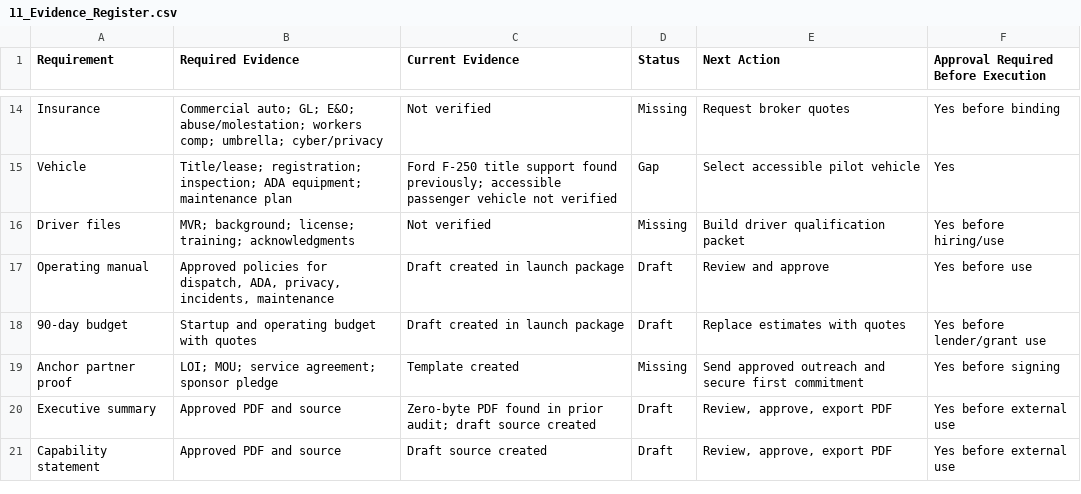
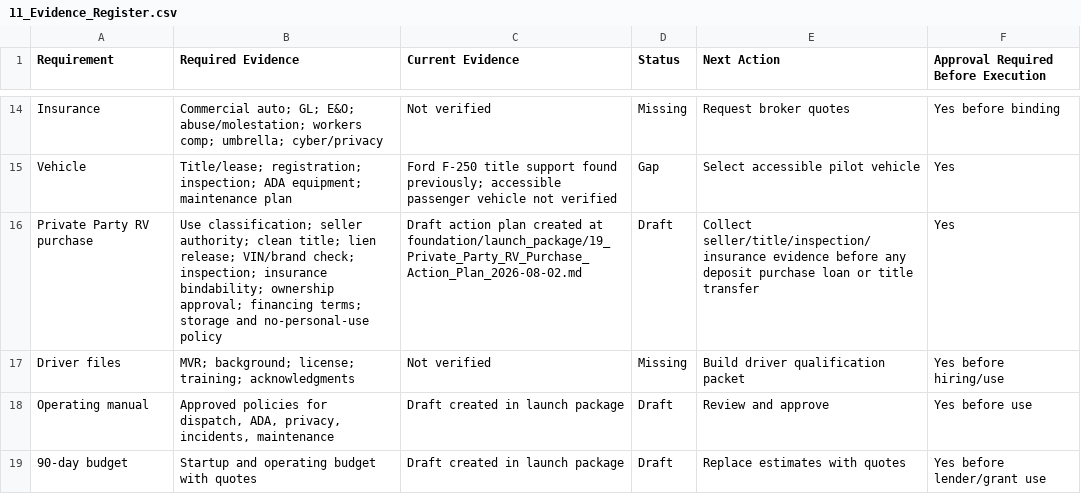
Before and after one commit to DOCS-8404-LOGISTICS-NEMT/VCC, a CSV file: foundation/launch_package/11_Evidence_Register.csv, drawn as a sheet; only a part is shown, gaps mark what is left out; the shorter side is filled out with more unchanged rows.

Commit message:
Complete VCC launch controls and RV diligence

```diff
--- a/foundation/launch_package/11_Evidence_Register.csv
+++ b/foundation/launch_package/11_Evidence_Register.csv
@@ -15,2 +15,3 @@ Insurance,"Commercial auto; GL; E&O; abuse/molestation; workers comp; umbrella;
 Vehicle,"Title/lease; registration; inspection; ADA equipment; maintenance plan","Ford F-250 title support found previously; accessible passenger vehicle not verified",Gap,"Select accessible pilot vehicle",Yes
+Private Party RV purchase,"Use classification; seller authority; clean title; lien release; VIN/brand check; inspection; insurance bindability; ownership approval; financing terms; storage and no-personal-use policy","Draft action plan created at foundation/launch_package/19_Private_Party_RV_Purchase_Action_Plan_2026-08-02.md",Draft,"Collect seller/title/inspection/insurance evidence before any deposit purchase loan or title transfer",Yes
 Driver files,"MVR; background; license; training; acknowledgments","Not verified",Missing,"Build driver qualification packet",Yes before hiring/use
```
Also changed, not shown: foundation/launch_package/18_90_Day_Launch_Task_Tracker.csv, 19 other files.
